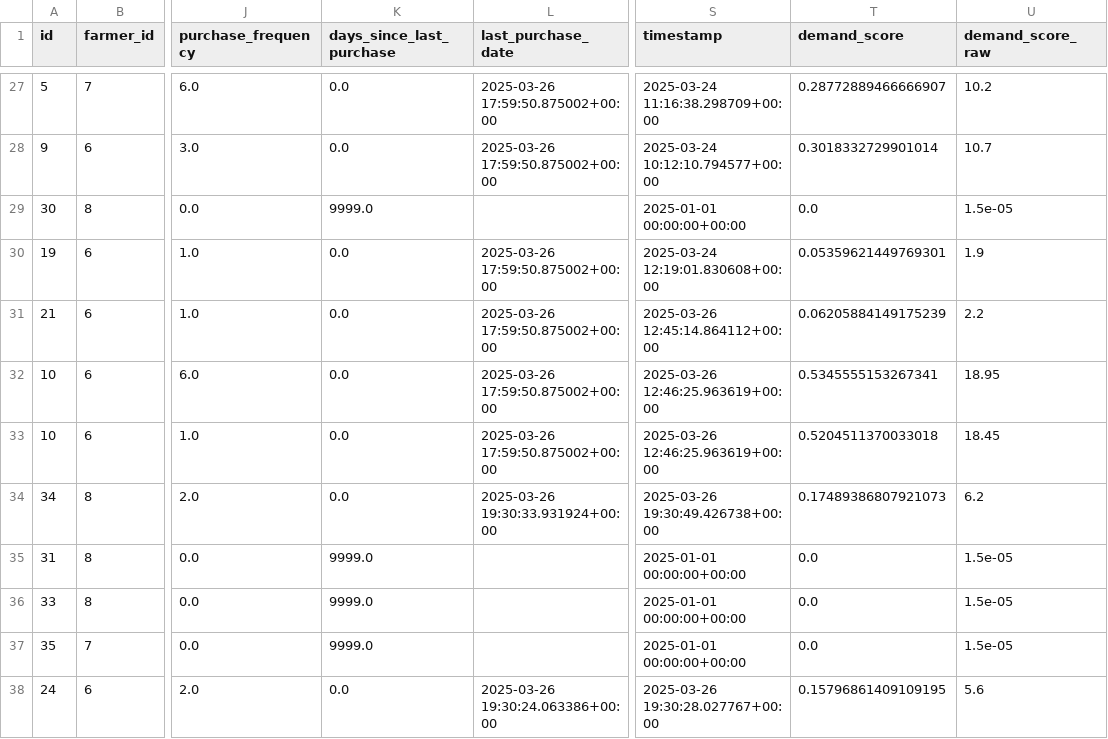
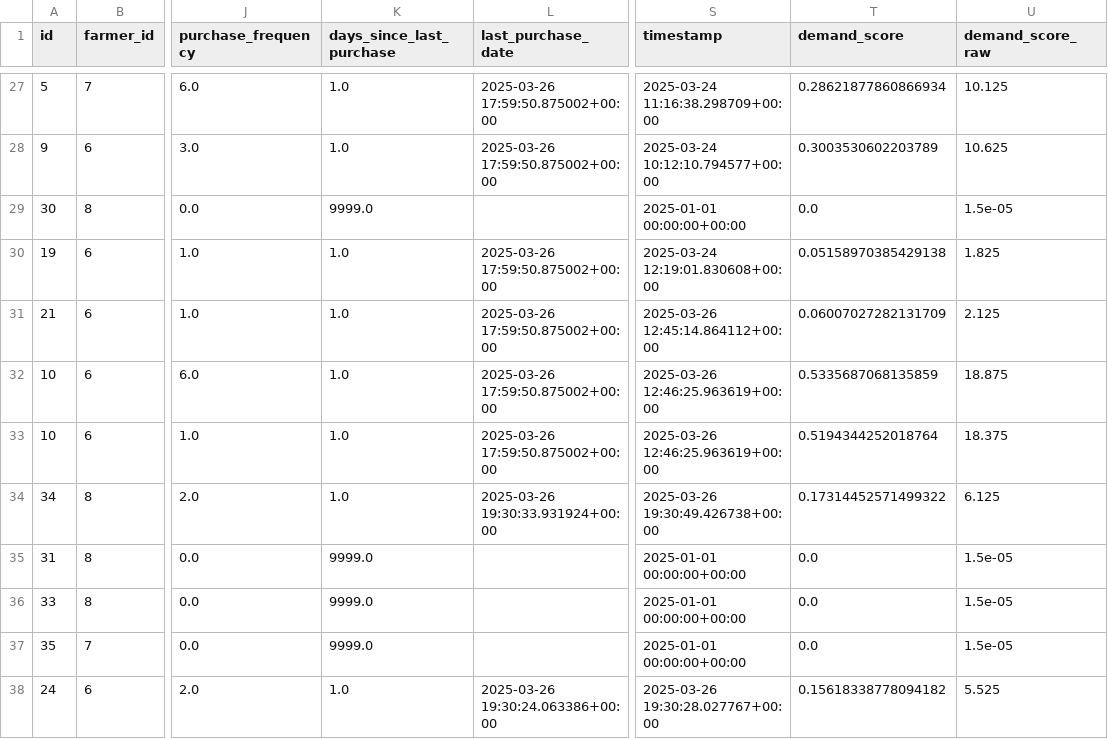
Before and after one commit to Smark16/agrilink_backend, a CSV file: data/agrilink_data.csv, drawn as a sheet; only a part is shown, gaps mark what is left out; the diff covers the shown part only; the diff names each change by its address in the sheet, - before the commit and + after, or states it on an @@ line.

```diff
--- a/data/agrilink_data.csv
+++ b/data/agrilink_data.csv
-K27:K28 (days_since_last_purchase): 0.0
+K27:K28 (days_since_last_purchase): 1.0
-T27 (demand_score): 0.28772889466666907
+T27 (demand_score): 0.28621877860866934
-U27 (demand_score_raw): 10.2
+U27 (demand_score_raw): 10.125
-T28 (demand_score): 0.3018332729901014
+T28 (demand_score): 0.3003530602203789
-U28 (demand_score_raw): 10.7
+U28 (demand_score_raw): 10.625
-K30:K34 (days_since_last_purchase): 0.0
+K30:K34 (days_since_last_purchase): 1.0
-T30 (demand_score): 0.05359621449769301
+T30 (demand_score): 0.05158970385429138
-U30 (demand_score_raw): 1.9
+U30 (demand_score_raw): 1.825
-T31 (demand_score): 0.06205884149175239
+T31 (demand_score): 0.06007027282131709
-U31 (demand_score_raw): 2.2
+U31 (demand_score_raw): 2.125
-T32 (demand_score): 0.5345555153267341
+T32 (demand_score): 0.5335687068135859
-U32 (demand_score_raw): 18.95
+U32 (demand_score_raw): 18.875
-T33 (demand_score): 0.5204511370033018
+T33 (demand_score): 0.5194344252018764
-U33 (demand_score_raw): 18.45
+U33 (demand_score_raw): 18.375
-T34 (demand_score): 0.17489386807921073
+T34 (demand_score): 0.17314452571499322
-U34 (demand_score_raw): 6.2
+U34 (demand_score_raw): 6.125
-K38 (days_since_last_purchase): 0.0
+K38 (days_since_last_purchase): 1.0
-T38 (demand_score): 0.15796861409109195
+T38 (demand_score): 0.15618338778094182
-U38 (demand_score_raw): 5.6
+U38 (demand_score_raw): 5.525
```
Also changed, not shown: 37 edited cells elsewhere in this file, 3 other files.
